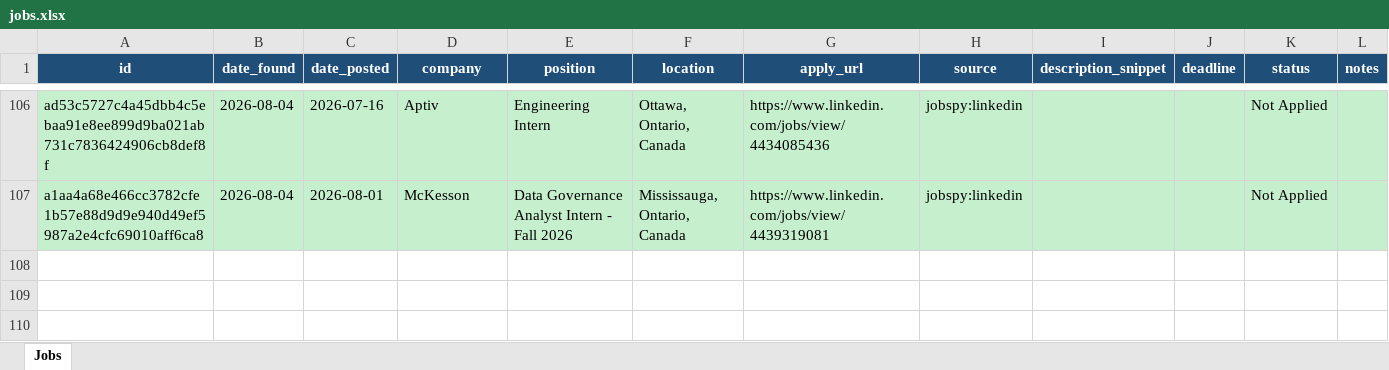
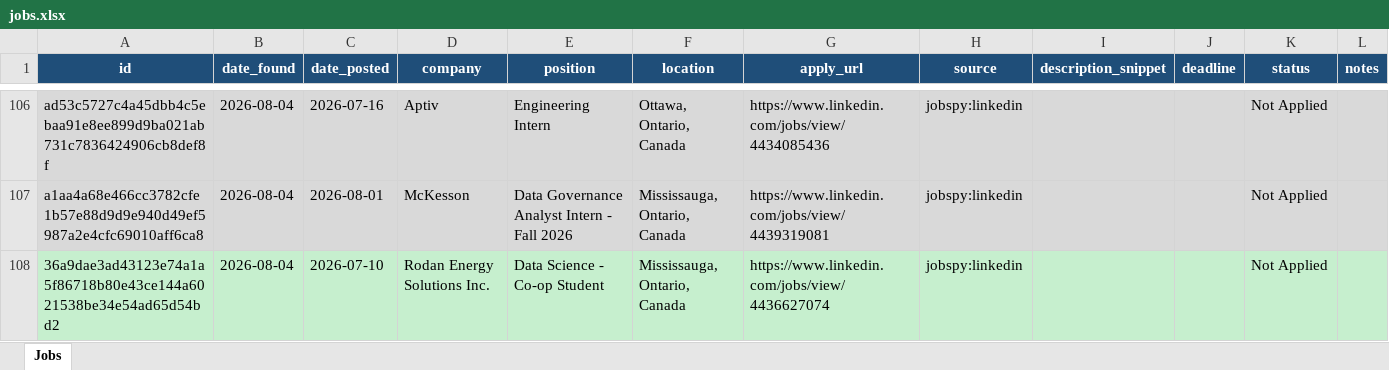
Before and after one commit to kunj406962/job-agent, an Excel workbook: data/jobs.xlsx, sheet Jobs, drawn as a sheet; only a part is shown, gaps mark what is left out; values as stored, in another font and other column widths than the file's, no borders; the diff names each change by its address in the sheet, - before the commit and + after, or states it on an @@ line.

```diff
--- a/data/jobs.xlsx (sheet Jobs)
+++ b/data/jobs.xlsx (sheet Jobs)
+row 108: 36a9dae3ad43123e74a1a5f86718b80e43ce144a6021538be34e54ad65d54bd2 | 2026-08-04 | 2026-07-10 | Rodan Energy Solutions Inc. | Data Science - Co-op Student | Mississauga, Ontario, Canada | https://www.linkedin.com/jobs/view/4436627074 | jobspy:linkedin |  |  | Not Applied
```
